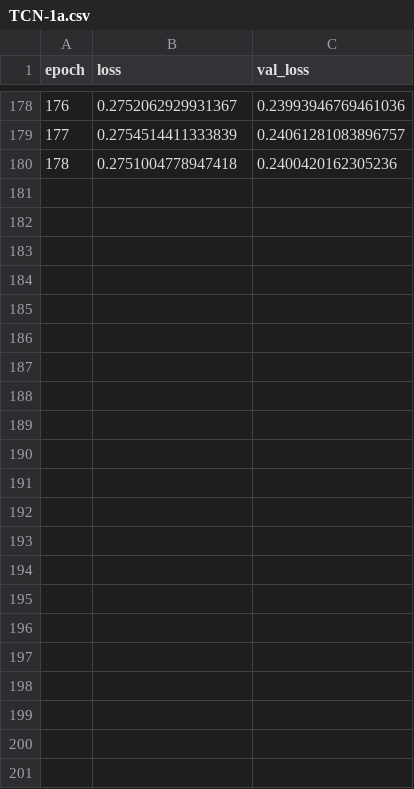
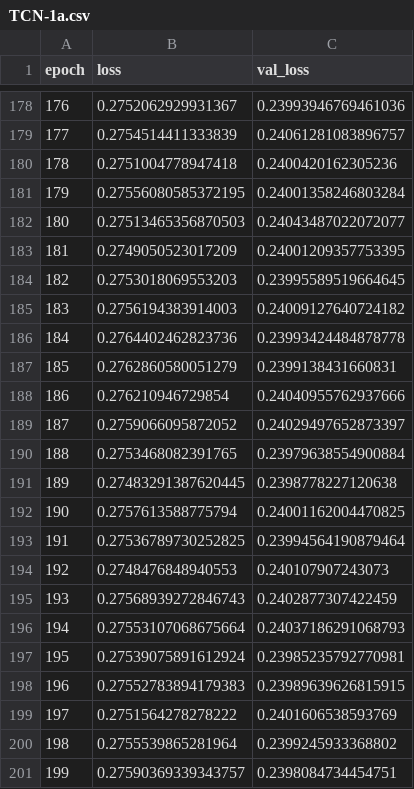
Before and after one commit to anicolson/DeepXi, a CSV file: log/TCN-1a.csv, drawn as a sheet; only a part is shown, gaps mark what is left out.

```diff
--- a/log/TCN-1a.csv
+++ b/log/TCN-1a.csv
@@ -180 +180,22 @@ epoch,loss,val_loss
 178,0.2751004778947418,0.2400420162305236
+179,0.27556080585372195,0.24001358246803284
+180,0.27513465356870503,0.24043487022072077
+181,0.2749050523017209,0.24001209357753395
+182,0.2753018069553203,0.23995589519664645
+183,0.2756194383914003,0.24009127640724182
+184,0.2764402462823736,0.23993424484878778
+185,0.2762860580051279,0.2399138431660831
+186,0.276210946729854,0.24040955762937666
+187,0.2759066095872052,0.24029497652873397
+188,0.2753468082391765,0.23979638554900884
+189,0.27483291387620445,0.2398778227120638
+190,0.2757613588775794,0.24001162004470825
+191,0.27536789730252825,0.23994564190879464
+192,0.2748476848940553,0.240107907243073
+193,0.27568939272846743,0.2402877307422459
+194,0.27553107068675664,0.24037186291068793
+195,0.27539075891612924,0.23985235792770981
+196,0.27552783894179383,0.23989639626815915
+197,0.2751564278278222,0.2401606538593769
+198,0.2755539865281964,0.2399245933368802
+199,0.27590369339343757,0.2398084734454751
```
Also changed, not shown: 10 other files.
